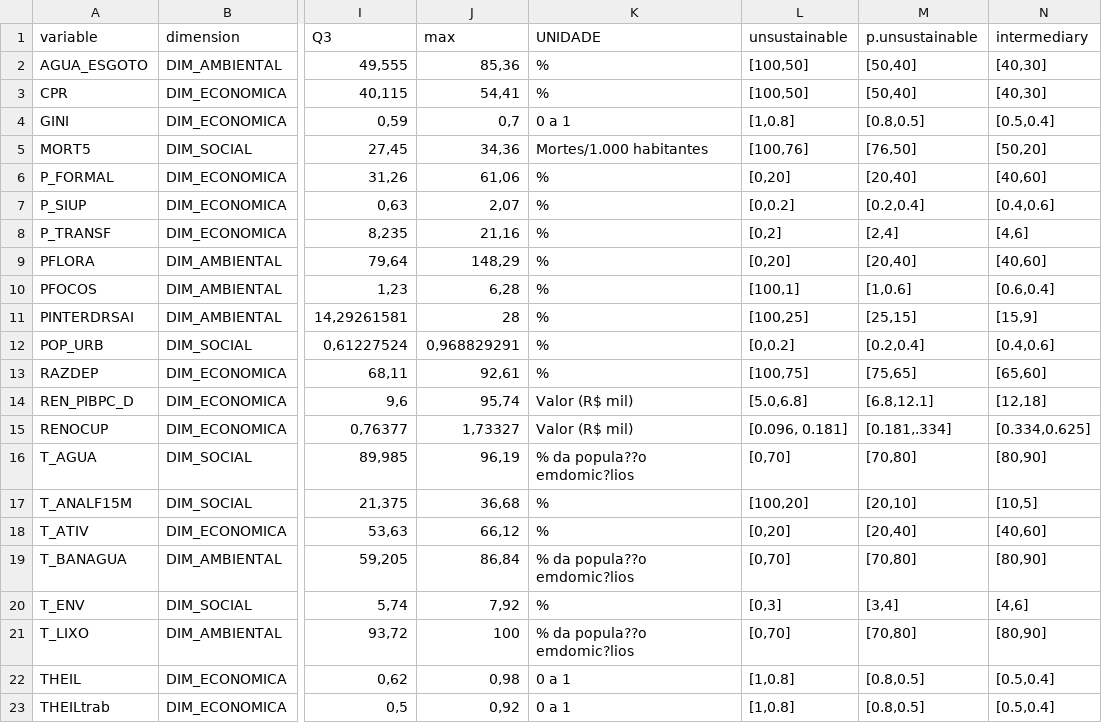
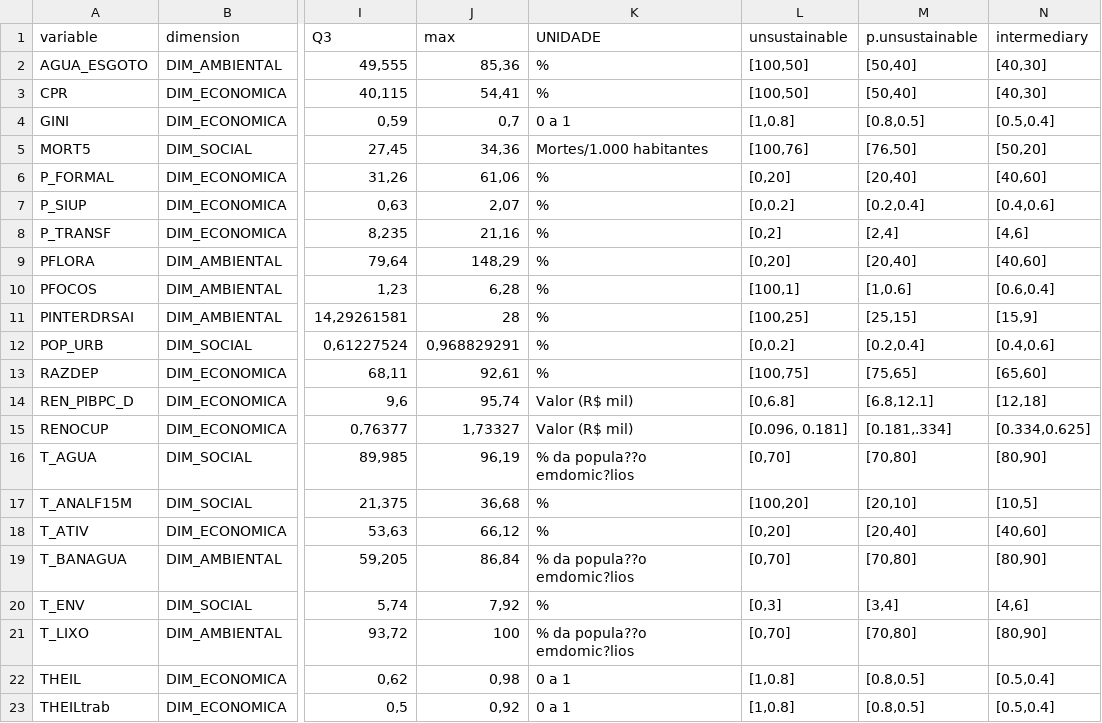
Before and after one commit to marcelocamacho/barometer, a CSV file: paper_edm2.csv, drawn as a sheet; only a part is shown, gaps mark what is left out; the diff names each change by its address in the sheet, - before the commit and + after, or states it on an @@ line.

Commit message:
Ajuste no intervalo da variável PIB per capita

```diff
--- a/paper_edm2.csv
+++ b/paper_edm2.csv
-L14 (unsustainable): [5.0,6.8]
+L14 (unsustainable): [0,6.8]
```
